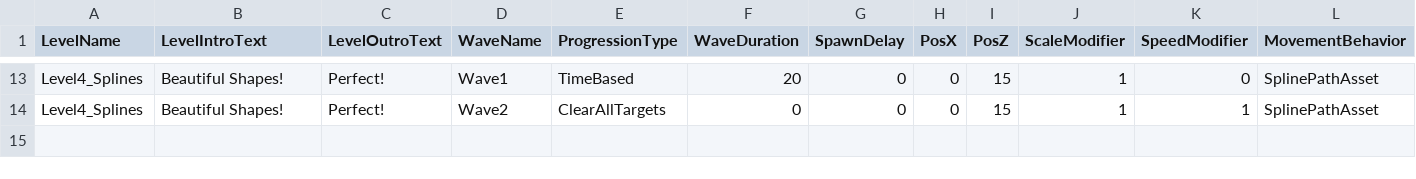
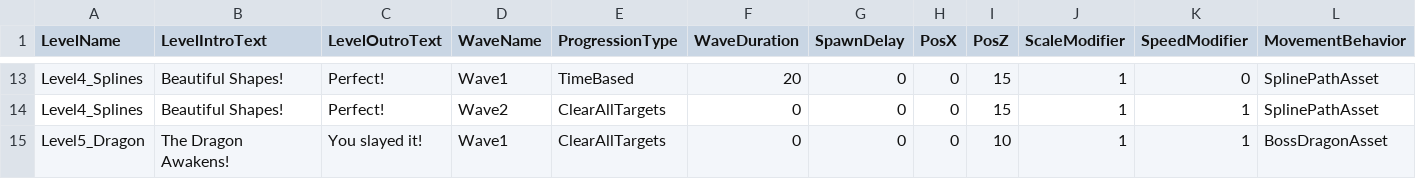
Before and after one commit to NatalieC001/ObiRopeTest, a CSV file: gameLoopSandBox/LevelDesign_Template.csv, drawn as a sheet; only a part is shown, gaps mark what is left out; rows hold the shown columns only; the diff names each change by its address in the sheet, - before the commit and + after, or states it on an @@ line.

```diff
--- a/gameLoopSandBox/LevelDesign_Template.csv
+++ b/gameLoopSandBox/LevelDesign_Template.csv
+row 15: Level5_Dragon | The Dragon Awakens! | You slayed it! | Wave1 | ClearAllTargets | 0 | 0 | 0 | 10 | 1 | 1 | BossDragonAsset
```
Also changed, not shown: 6 other files.
